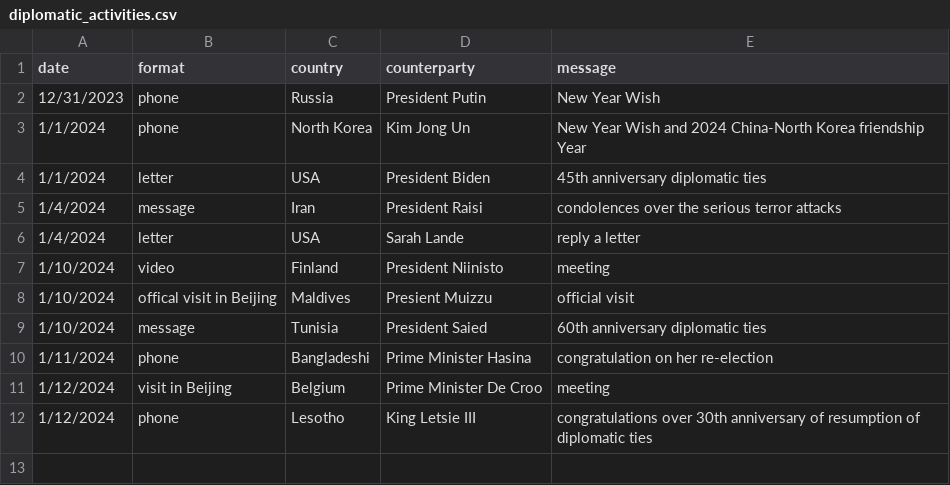
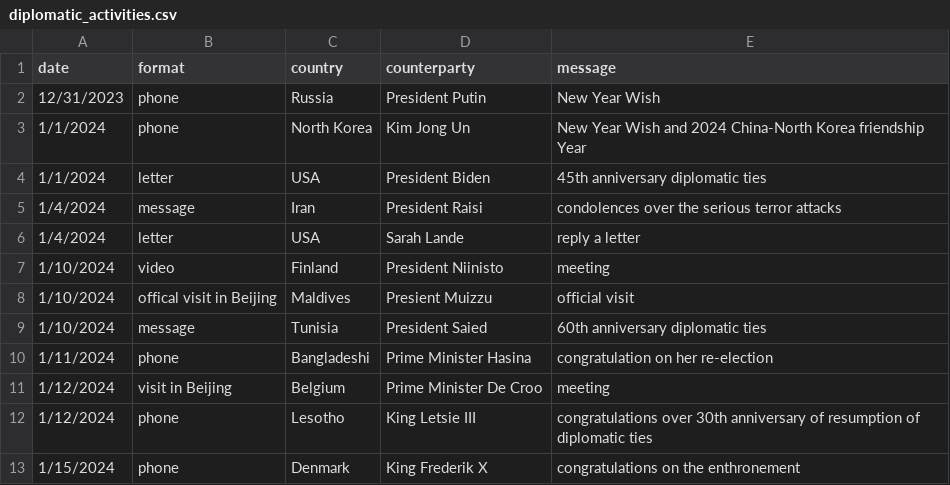
Before and after one commit to boshishuoshuo/boshishuoshuo.github.io, a CSV file: _data/diplomatic_activities.csv, drawn as a sheet.

Commit message:
Add Xi 2024/1/15 diplomatic activities

```diff
--- a/_data/diplomatic_activities.csv
+++ b/_data/diplomatic_activities.csv
@@ -12 +12,2 @@ date,format,country,counterparty,message
 1/12/2024,phone,Lesotho,King Letsie III,congratulations over 30th anniversary of resumption of diplomatic ties
+1/15/2024,phone,Denmark,King Frederik X,congratulations on the enthronement
```
